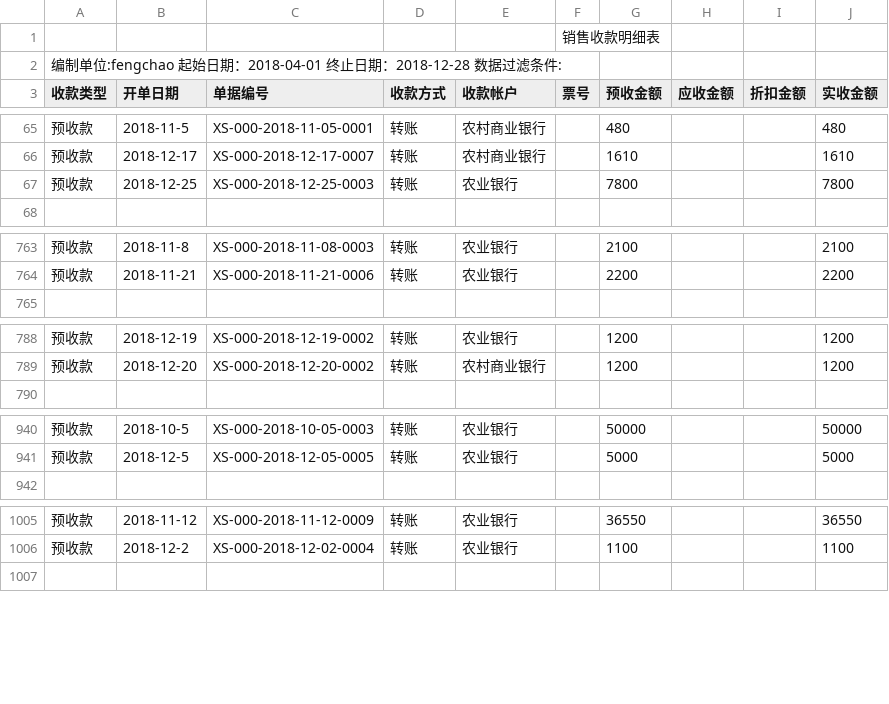
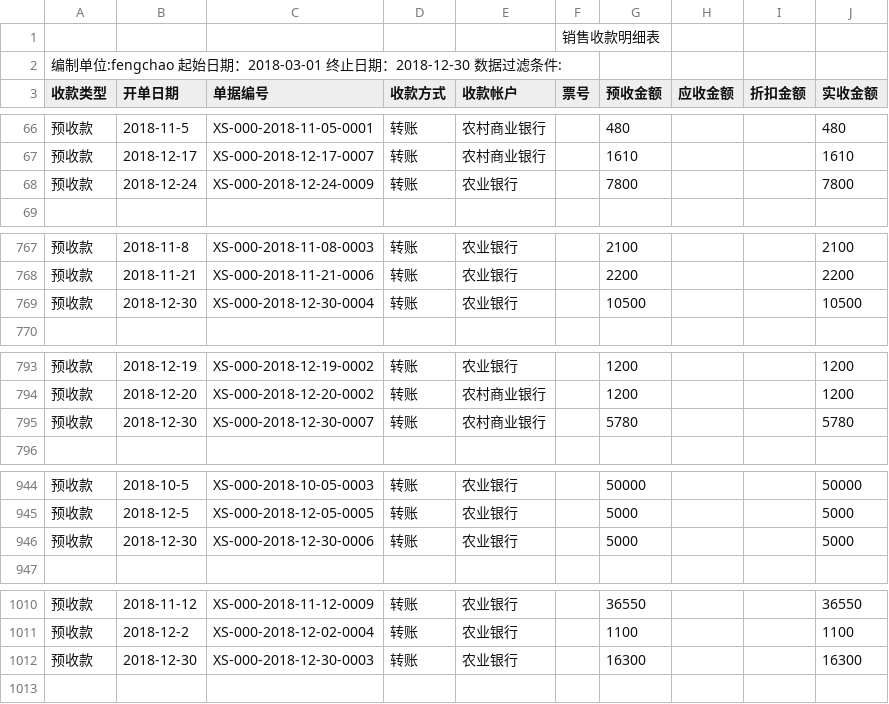
Before and after one commit to wb88517/Feng-chao, a CSV file: 销售收款明细表.csv, drawn as a sheet; only a part is shown, gaps mark what is left out; the diff covers the shown part only.

```diff
--- a/销售收款明细表.csv
+++ b/销售收款明细表.csv
@@ -1,3 +1,3 @@
 ,,,,,销售收款明细表,,,,
-编制单位:fengchao   起始日期：2018-04-01 终止日期：2018-12-28   数据过滤条件:        ,,,,,,,,,
+编制单位:fengchao   起始日期：2018-03-01 终止日期：2018-12-30   数据过滤条件:        ,,,,,,,,,
 收款类型,开单日期,单据编号,收款方式,收款帐户,票号,预收金额,应收金额,折扣金额,实收金额
@@ -66,3 +67,3 @@
 预收款,2018-12-17,XS-000-2018-12-17-0007,转账,农村商业银行,,1610, , ,1610
-预收款,2018-12-25,XS-000-2018-12-25-0003,转账,农业银行,,7800, , ,7800
+预收款,2018-12-24,XS-000-2018-12-24-0009,转账,农业银行,,7800, , ,7800
 ,,,,,,,,,
@@ -764,2 +768,3 @@
 预收款,2018-11-21,XS-000-2018-11-21-0006,转账,农业银行,,2200, , ,2200
+预收款,2018-12-30,XS-000-2018-12-30-0004,转账,农业银行,,10500, , ,10500
 ,,,,,,,,,
@@ -789,2 +794,3 @@
 预收款,2018-12-20,XS-000-2018-12-20-0002,转账,农村商业银行,,1200, , ,1200
+预收款,2018-12-30,XS-000-2018-12-30-0007,转账,农村商业银行,,5780, , ,5780
 ,,,,,,,,,
@@ -941,2 +945,3 @@
 预收款,2018-12-5,XS-000-2018-12-05-0005,转账,农业银行,,5000, , ,5000
+预收款,2018-12-30,XS-000-2018-12-30-0006,转账,农业银行,,5000, , ,5000
 ,,,,,,,,,
@@ -1006,2 +1011,3 @@
 预收款,2018-12-2,XS-000-2018-12-02-0004,转账,农业银行,,1100, , ,1100
+预收款,2018-12-30,XS-000-2018-12-30-0003,转账,农业银行,,16300, , ,16300
 ,,,,,,,,,
```
Also changed, not shown: 8 added rows, 5 removed rows and 13 edited cells elsewhere in this file.
